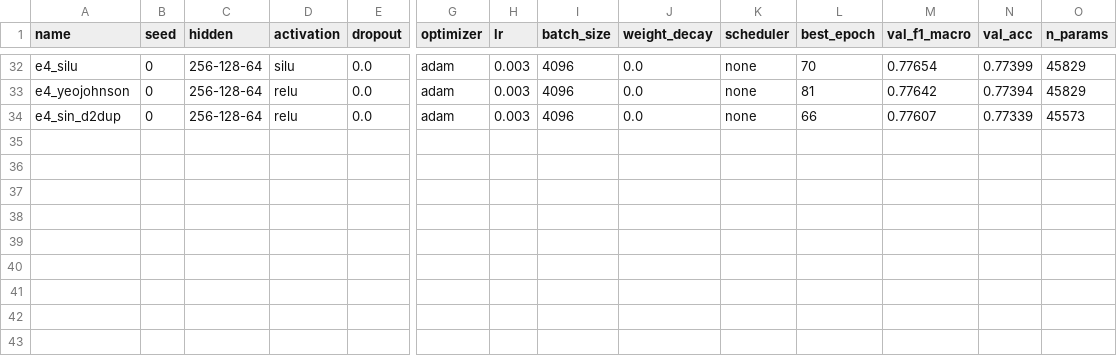
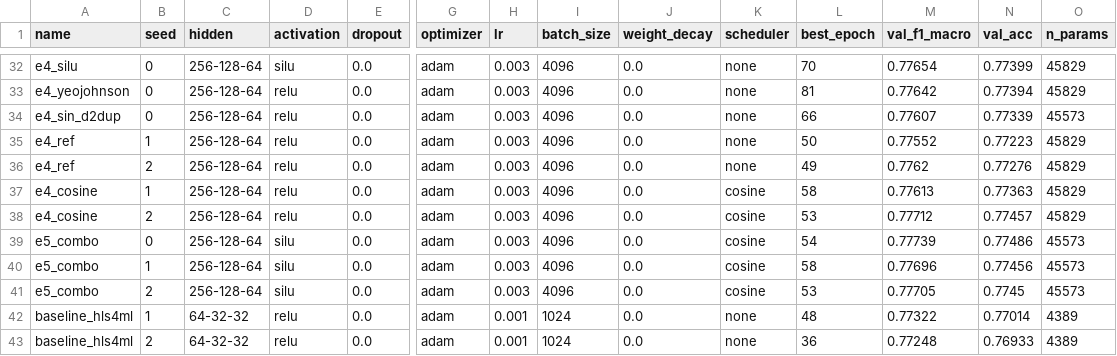
Before and after one commit to Rodrig033/jets-mlp-hls4ml, a CSV file: experiments/bitacora.csv, drawn as a sheet; only a part is shown, gaps mark what is left out; rows hold the shown columns only; the diff names each change by its address in the sheet, - before the commit and + after, or states it on an @@ line.

Commit message:
E5: selección final e5_combo (F1m val 0.7771 ± 0.0002). Configuración congelada

```diff
--- a/experiments/bitacora.csv
+++ b/experiments/bitacora.csv
+row 35: e4_ref | 1 | 256-128-64 | relu | 0.0 | adam | 0.003 | 4096 | 0.0 | none | 50 | 0.77552 | 0.77223 | 45829
+row 36: e4_ref | 2 | 256-128-64 | relu | 0.0 | adam | 0.003 | 4096 | 0.0 | none | 49 | 0.7762 | 0.77276 | 45829
+row 37: e4_cosine | 1 | 256-128-64 | relu | 0.0 | adam | 0.003 | 4096 | 0.0 | cosine | 58 | 0.77613 | 0.77363 | 45829
+row 38: e4_cosine | 2 | 256-128-64 | relu | 0.0 | adam | 0.003 | 4096 | 0.0 | cosine | 53 | 0.77712 | 0.77457 | 45829
+row 39: e5_combo | 0 | 256-128-64 | silu | 0.0 | adam | 0.003 | 4096 | 0.0 | cosine | 54 | 0.77739 | 0.77486 | 45573
+row 40: e5_combo | 1 | 256-128-64 | silu | 0.0 | adam | 0.003 | 4096 | 0.0 | cosine | 58 | 0.77696 | 0.77456 | 45573
+row 41: e5_combo | 2 | 256-128-64 | silu | 0.0 | adam | 0.003 | 4096 | 0.0 | cosine | 53 | 0.77705 | 0.7745 | 45573
+row 42: baseline_hls4ml | 1 | 64-32-32 | relu | 0.0 | adam | 0.001 | 1024 | 0.0 | none | 48 | 0.77322 | 0.77014 | 4389
+row 43: baseline_hls4ml | 2 | 64-32-32 | relu | 0.0 | adam | 0.001 | 1024 | 0.0 | none | 36 | 0.77248 | 0.76933 | 4389
```
Also changed, not shown: 38 other files.
